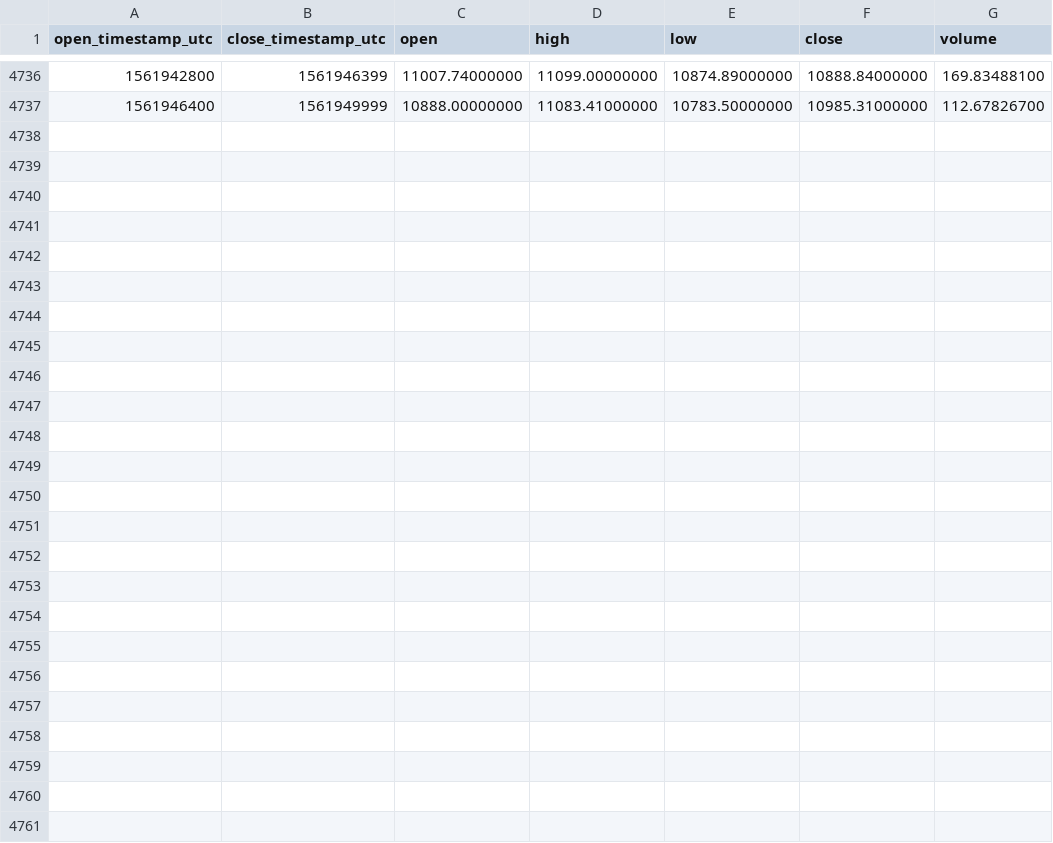
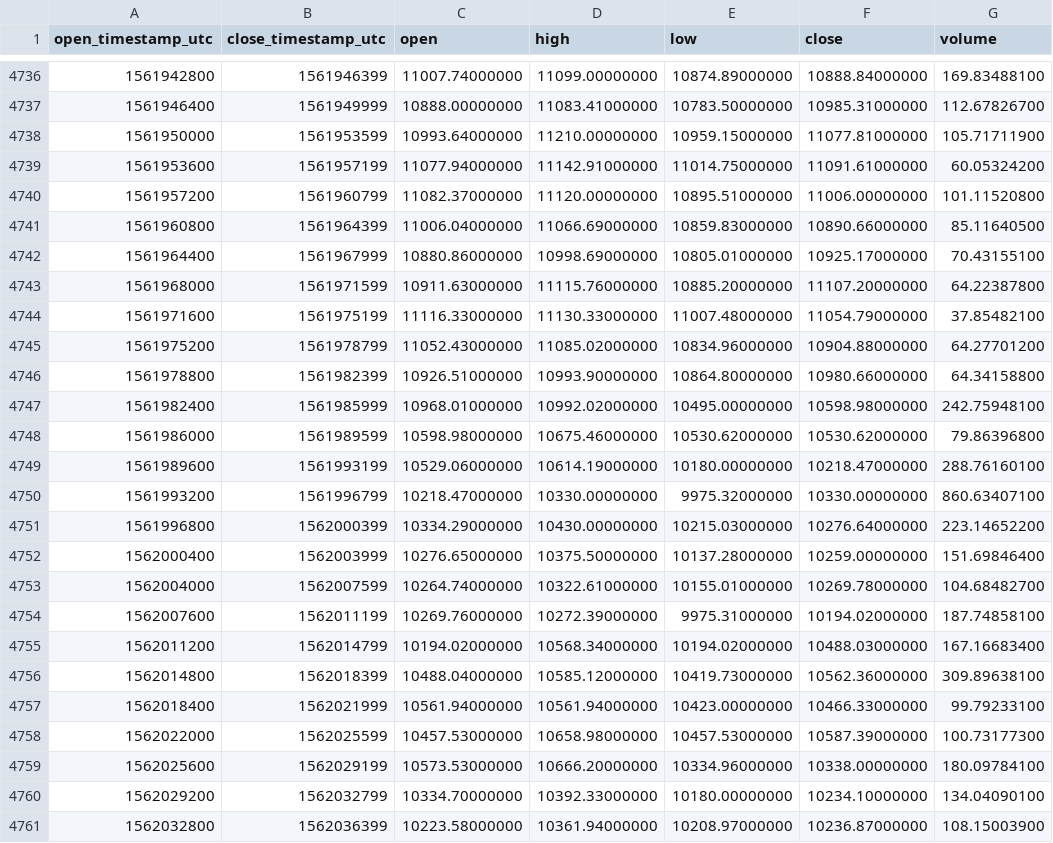
Before and after one commit to cryptobigbro/binance-BTCUSDC, a CSV file: binance-BTCUSDC-1h.csv, drawn as a sheet; only a part is shown, gaps mark what is left out; the diff names each change by its address in the sheet, - before the commit and + after, or states it on an @@ line.

Commit message:
Update OHLCV data.

```diff
--- a/binance-BTCUSDC-1h.csv
+++ b/binance-BTCUSDC-1h.csv
+row 4738: 1561950000 | 1561953599 | 10993.64000000 | 11210.00000000 | 10959.15000000 | 11077.81000000 | 105.71711900
+row 4739: 1561953600 | 1561957199 | 11077.94000000 | 11142.91000000 | 11014.75000000 | 11091.61000000 | 60.05324200
+row 4740: 1561957200 | 1561960799 | 11082.37000000 | 11120.00000000 | 10895.51000000 | 11006.00000000 | 101.11520800
+row 4741: 1561960800 | 1561964399 | 11006.04000000 | 11066.69000000 | 10859.83000000 | 10890.66000000 | 85.11640500
+row 4742: 1561964400 | 1561967999 | 10880.86000000 | 10998.69000000 | 10805.01000000 | 10925.17000000 | 70.43155100
+row 4743: 1561968000 | 1561971599 | 10911.63000000 | 11115.76000000 | 10885.20000000 | 11107.20000000 | 64.22387800
+row 4744: 1561971600 | 1561975199 | 11116.33000000 | 11130.33000000 | 11007.48000000 | 11054.79000000 | 37.85482100
+row 4745: 1561975200 | 1561978799 | 11052.43000000 | 11085.02000000 | 10834.96000000 | 10904.88000000 | 64.27701200
+row 4746: 1561978800 | 1561982399 | 10926.51000000 | 10993.90000000 | 10864.80000000 | 10980.66000000 | 64.34158800
+row 4747: 1561982400 | 1561985999 | 10968.01000000 | 10992.02000000 | 10495.00000000 | 10598.98000000 | 242.75948100
+row 4748: 1561986000 | 1561989599 | 10598.98000000 | 10675.46000000 | 10530.62000000 | 10530.62000000 | 79.86396800
+row 4749: 1561989600 | 1561993199 | 10529.06000000 | 10614.19000000 | 10180.00000000 | 10218.47000000 | 288.76160100
+row 4750: 1561993200 | 1561996799 | 10218.47000000 | 10330.00000000 | 9975.32000000 | 10330.00000000 | 860.63407100
+row 4751: 1561996800 | 1562000399 | 10334.29000000 | 10430.00000000 | 10215.03000000 | 10276.64000000 | 223.14652200
+row 4752: 1562000400 | 1562003999 | 10276.65000000 | 10375.50000000 | 10137.28000000 | 10259.00000000 | 151.69846400
+row 4753: 1562004000 | 1562007599 | 10264.74000000 | 10322.61000000 | 10155.01000000 | 10269.78000000 | 104.68482700
+row 4754: 1562007600 | 1562011199 | 10269.76000000 | 10272.39000000 | 9975.31000000 | 10194.02000000 | 187.74858100
+row 4755: 1562011200 | 1562014799 | 10194.02000000 | 10568.34000000 | 10194.02000000 | 10488.03000000 | 167.16683400
+row 4756: 1562014800 | 1562018399 | 10488.04000000 | 10585.12000000 | 10419.73000000 | 10562.36000000 | 309.89638100
+row 4757: 1562018400 | 1562021999 | 10561.94000000 | 10561.94000000 | 10423.00000000 | 10466.33000000 | 99.79233100
+row 4758: 1562022000 | 1562025599 | 10457.53000000 | 10658.98000000 | 10457.53000000 | 10587.39000000 | 100.73177300
+row 4759: 1562025600 | 1562029199 | 10573.53000000 | 10666.20000000 | 10334.96000000 | 10338.00000000 | 180.09784100
+row 4760: 1562029200 | 1562032799 | 10334.70000000 | 10392.33000000 | 10180.00000000 | 10234.10000000 | 134.04090100
+row 4761: 1562032800 | 1562036399 | 10223.58000000 | 10361.94000000 | 10208.97000000 | 10236.87000000 | 108.15003900
```
Also changed, not shown: binance-BTCUSDC-1d.csv.
